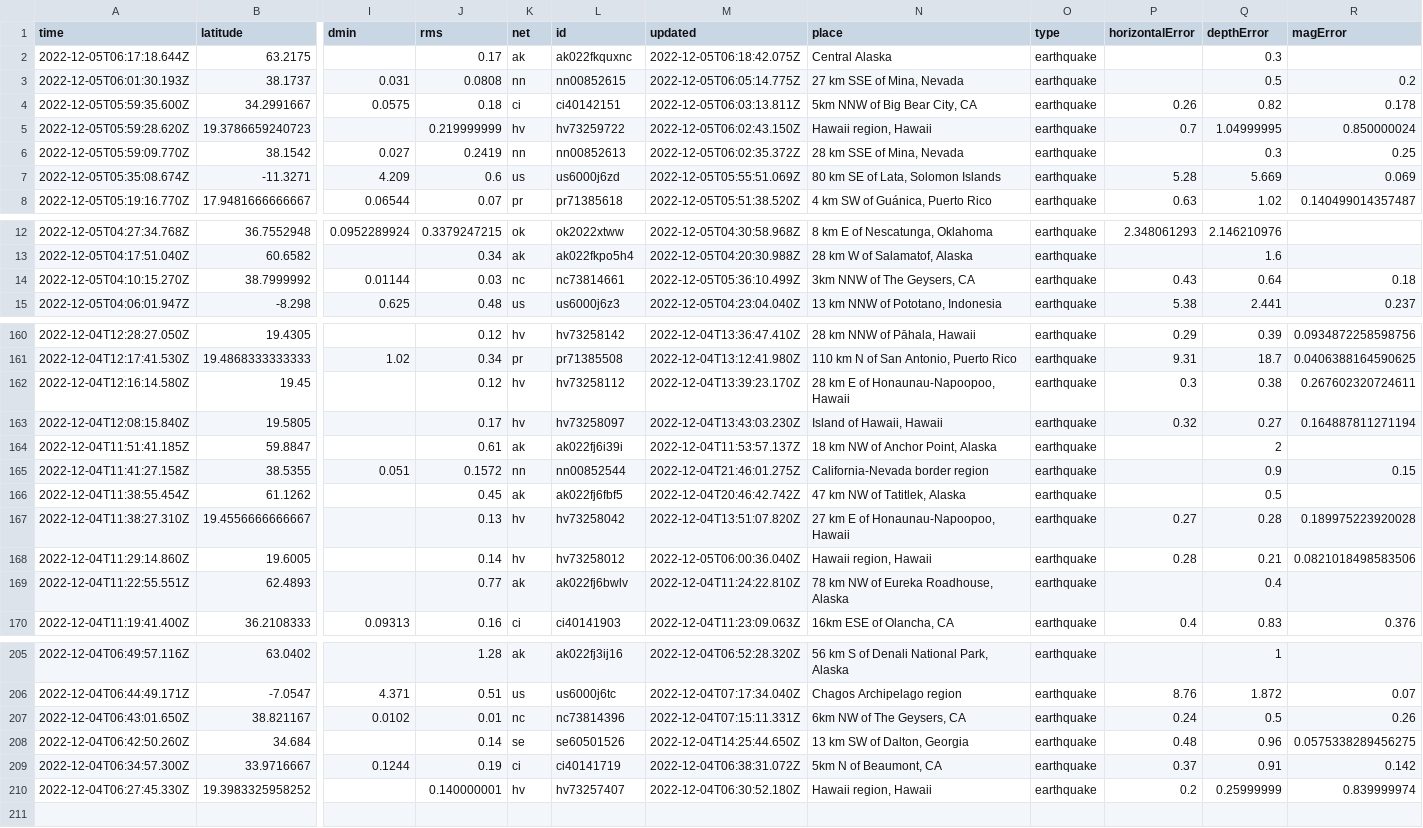
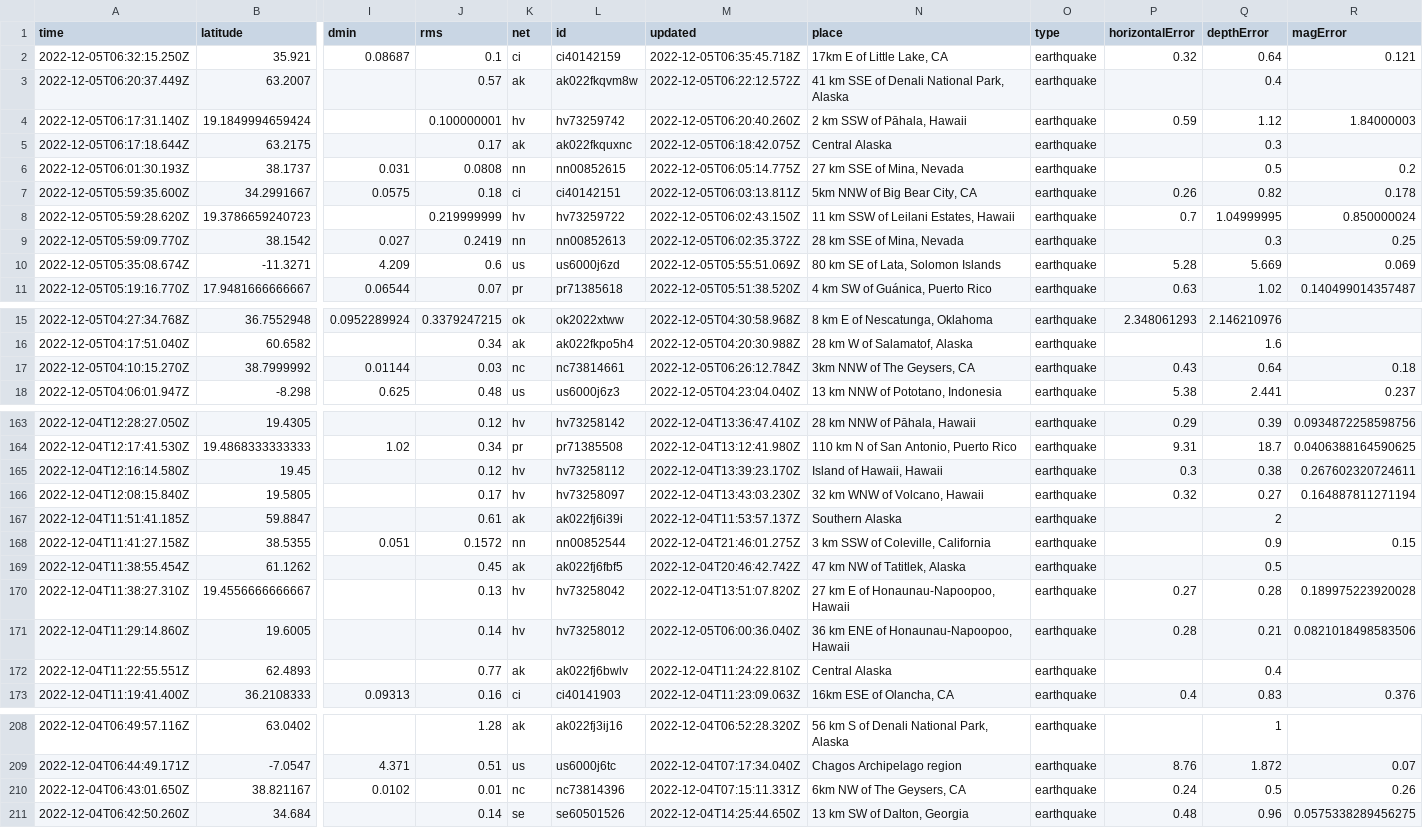
Before and after one commit to marypasciak/nicar-2022-github-actions, a CSV file: usgs_current.csv, drawn as a sheet; only a part is shown, gaps mark what is left out; removed rows and columns are numbered as before the commit, all else as after; rows hold the shown columns only; the diff covers the shown part only; the diff names each change by its address in the sheet, - before the commit and + after, or states it on an @@ line.

```diff
--- a/usgs_current.csv
+++ b/usgs_current.csv
+row 2: 2022-12-05T06:32:15.250Z | 35.921 | 0.08687 | 0.1 | ci | ci40142159 | 2022-12-05T06:35:45.718Z | 17km E of Little Lake, CA | earthquake | 0.32 | 0.64 | 0.121
+row 3: 2022-12-05T06:20:37.449Z | 63.2007 |  | 0.57 | ak | ak022fkqvm8w | 2022-12-05T06:22:12.572Z | 41 km SSE of Denali National Park, Alaska | earthquake |  | 0.4
+row 4: 2022-12-05T06:17:31.140Z | 19.1849994659424 |  | 0.100000001 | hv | hv73259742 | 2022-12-05T06:20:40.260Z | 2 km SSW of Pāhala, Hawaii | earthquake | 0.59 | 1.12 | 1.84000003
-N8 (place): Hawaii region, Hawaii
+N8 (place): 11 km SSW of Leilani Estates, Hawaii
-M17 (updated): 2022-12-05T05:36:10.499Z
+M17 (updated): 2022-12-05T06:26:12.784Z
-N165 (place): 28 km E of Honaunau-Napoopoo, Hawaii
+N165 (place): Island of Hawaii, Hawaii
-N166 (place): Island of Hawaii, Hawaii
+N166 (place): 32 km WNW of Volcano, Hawaii
-N167 (place): 18 km NW of Anchor Point, Alaska
+N167 (place): Southern Alaska
-N168 (place): California-Nevada border region
+N168 (place): 3 km SSW of Coleville, California
-N171 (place): Hawaii region, Hawaii
+N171 (place): 36 km ENE of Honaunau-Napoopoo, Hawaii
-N172 (place): 78 km NW of Eureka Roadhouse, Alaska
+N172 (place): Central Alaska
-row 209: 2022-12-04T06:34:57.300Z | 33.9716667 | 0.1244 | 0.19 | ci | ci40141719 | 2022-12-04T06:38:31.072Z | 5km N of Beaumont, CA | earthquake | 0.37 | 0.91 | 0.142
-row 210: 2022-12-04T06:27:45.330Z | 19.3983325958252 |  | 0.140000001 | hv | hv73257407 | 2022-12-04T06:30:52.180Z | Hawaii region, Hawaii | earthquake | 0.2 | 0.25999999 | 0.839999974
```
Also changed, not shown: 30 edited cells elsewhere in this file.
